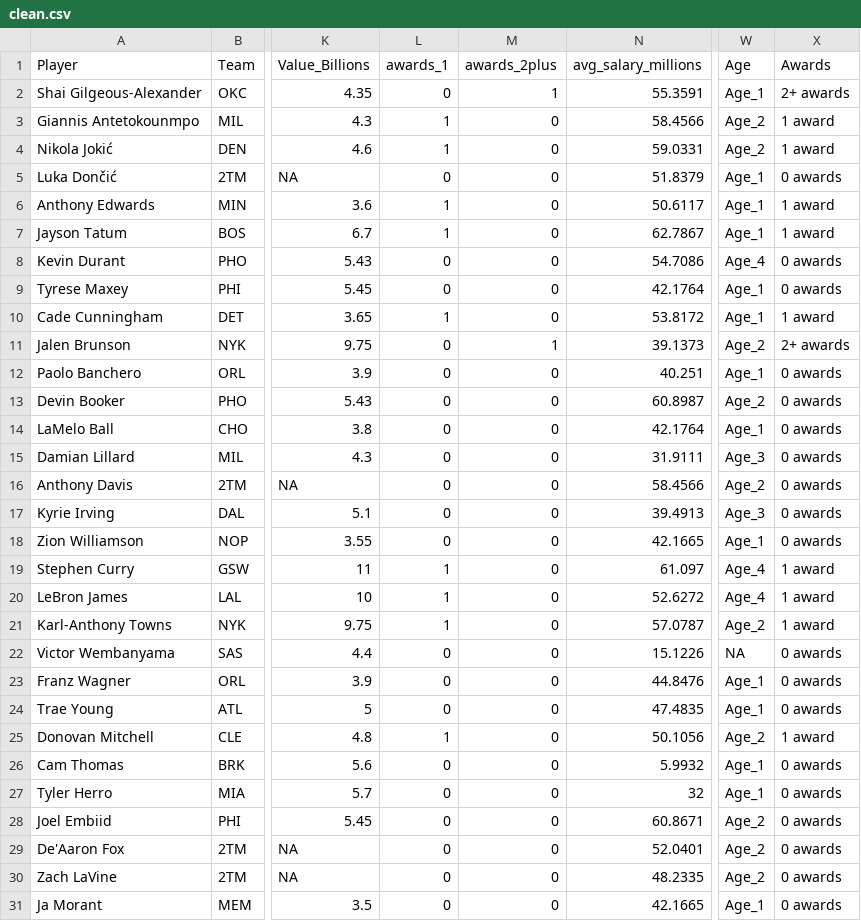
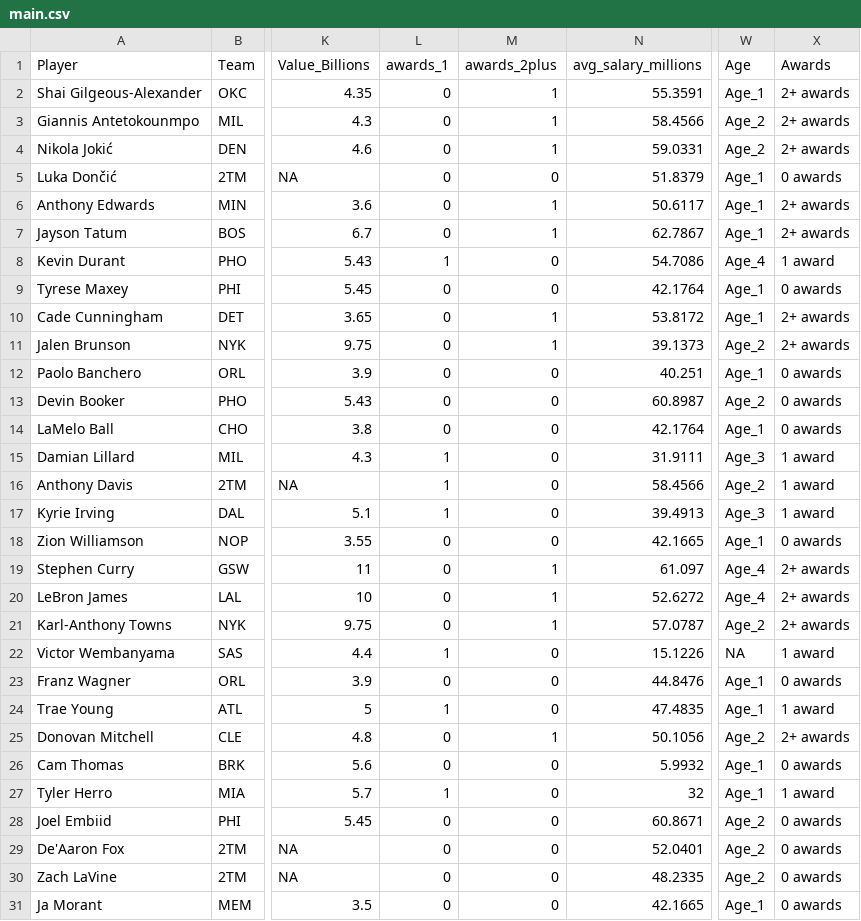
Before and after one commit to mattkoom11/stat3220project, a CSV file: main.csv (was clean.csv), drawn as a sheet; only a part is shown, gaps mark what is left out; the diff covers the shown part only; the diff names each change by its address in the sheet, - before the commit and + after, or states it on an @@ line.

```diff
--- a/clean.csv
+++ b/main.csv
-L3:L4 (awards_1): 1
+L3:L4 (awards_1): 0
-M3:M4 (awards_2plus): 0
+M3:M4 (awards_2plus): 1
-X3:X4 (Awards): 1 award
+X3:X4 (Awards): 2+ awards
-L6:L7 (awards_1): 1
+L6:L7 (awards_1): 0
-M6:M7 (awards_2plus): 0
+M6:M7 (awards_2plus): 1
-X6:X7 (Awards): 1 award
+X6:X7 (Awards): 2+ awards
-L8 (awards_1): 0
+L8 (awards_1): 1
-X8 (Awards): 0 awards
+X8 (Awards): 1 award
-L10 (awards_1): 1
+L10 (awards_1): 0
-M10 (awards_2plus): 0
+M10 (awards_2plus): 1
-X10 (Awards): 1 award
+X10 (Awards): 2+ awards
-L15:L17 (awards_1): 0
+L15:L17 (awards_1): 1
-X15:X17 (Awards): 0 awards
+X15:X17 (Awards): 1 award
-L19:L21 (awards_1): 1
+L19:L21 (awards_1): 0
-M19:M21 (awards_2plus): 0
+M19:M21 (awards_2plus): 1
-X19:X21 (Awards): 1 award
+X19:X21 (Awards): 2+ awards
-L22 (awards_1): 0
+L22 (awards_1): 1
-X22 (Awards): 0 awards
+X22 (Awards): 1 award
-L24 (awards_1): 0
+L24 (awards_1): 1
-X24 (Awards): 0 awards
+X24 (Awards): 1 award
-L25 (awards_1): 1
+L25 (awards_1): 0
-M25 (awards_2plus): 0
+M25 (awards_2plus): 1
-X25 (Awards): 1 award
+X25 (Awards): 2+ awards
-L27 (awards_1): 0
+L27 (awards_1): 1
-X27 (Awards): 0 awards
+X27 (Awards): 1 award
```
Also changed, not shown: 30 edited cells elsewhere in this file, cleaned_data.csv, 2 other files.
